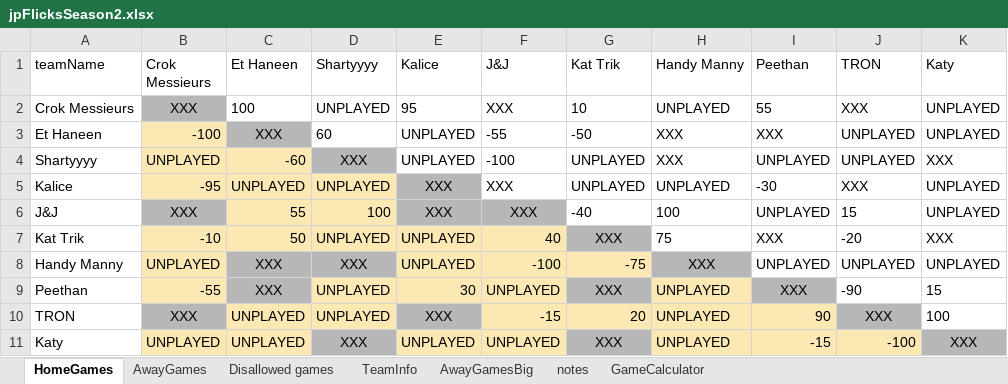
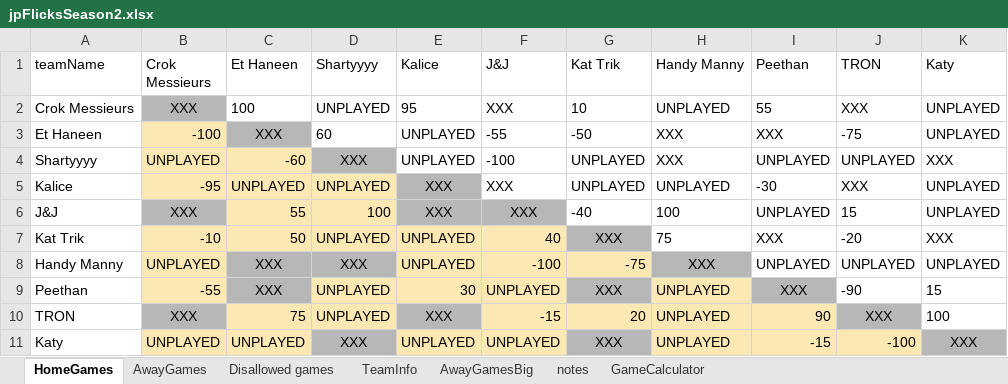
Before and after one commit to JJEW22/JJEW22.github.io, an Excel workbook: static/jpFlicksSeason2.xlsx, sheet HomeGames, drawn as a sheet; values as stored, in another font and other column widths than the file's, no borders; conditional formats not drawn; the diff names each change by its address in the sheet, - before the commit and + after, or states it on an @@ line.

```diff
--- a/static/jpFlicksSeason2.xlsx (sheet HomeGames)
+++ b/static/jpFlicksSeason2.xlsx (sheet HomeGames)
-J3 (TRON): UNPLAYED
+J3 (TRON): -75
-C10 (Et Haneen): UNPLAYED
+C10 (Et Haneen): 75
```
Also changed, not shown: sheet AwayGames, 1 other file.
